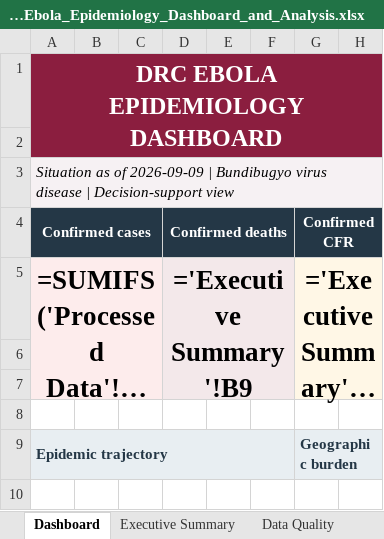
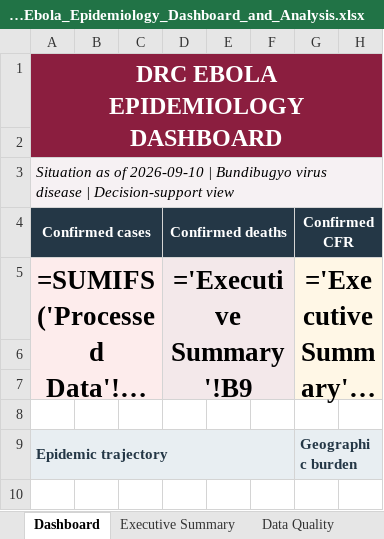
Before and after one commit to Iam-Otieno/ebola_hdx_pipeline, an Excel workbook: DRC_Ebola_Epidemiology_Dashboard_and_Analysis.xlsx, sheet Dashboard, drawn as a sheet; only a part is shown; long unchanged cells end in …; values as stored, in another font and other column widths than the file's, no borders; formulas without a stored value are shown as written; charts and pictures and table styles not drawn; the diff names each change by its address in the sheet, - before the commit and + after, or states it on an @@ line.

```diff
--- a/DRC_Ebola_Epidemiology_Dashboard_and_Analysis.xlsx (sheet Dashboard)
+++ b/DRC_Ebola_Epidemiology_Dashboard_and_Analysis.xlsx (sheet Dashboard)
-A3 (DRC EBOLA EPIDEMIOLOGY DASHBOARD): …as of 2026-09-09 | Bundibugyo…
+A3 (DRC EBOLA EPIDEMIOLOGY DASHBOARD): …as of 2026-09-10 | Bundibugyo…
```
Also changed, not shown: sheet Processed Data, sheet Executive Summary.
